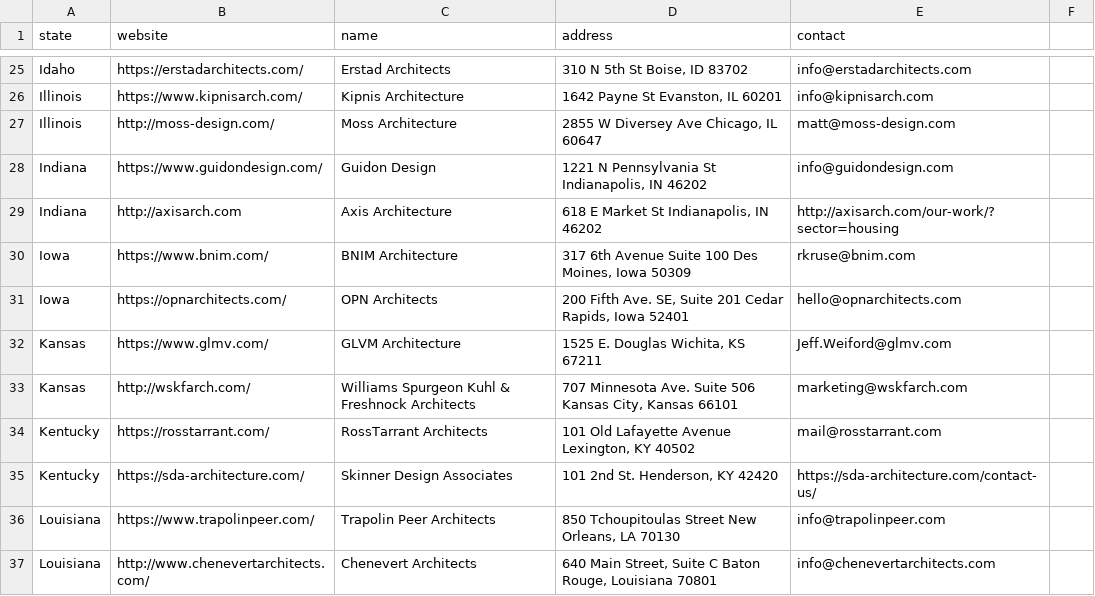
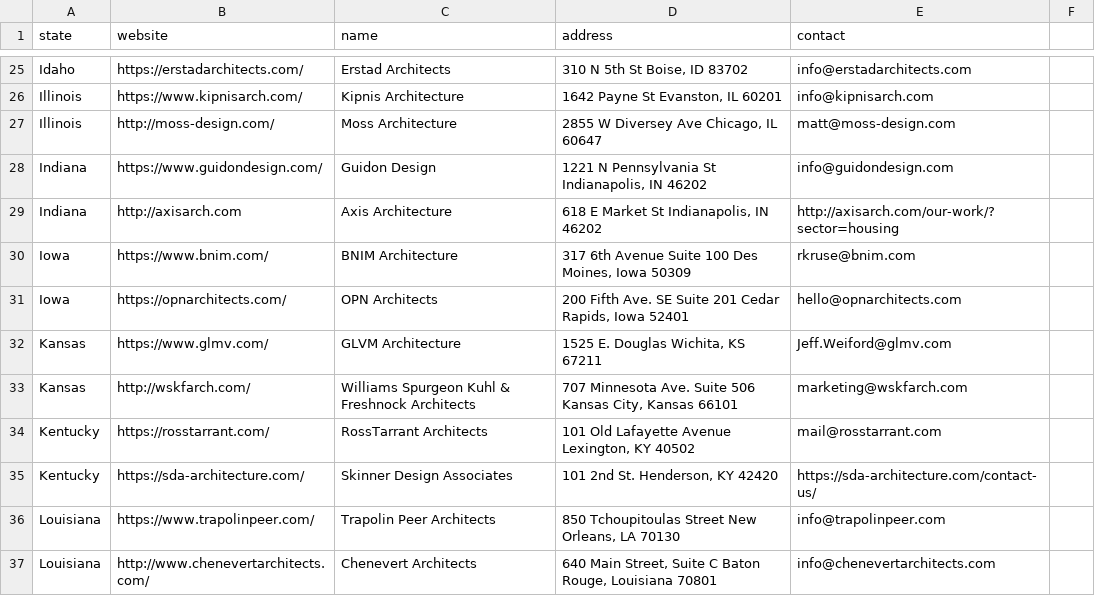
Before and after one commit to Huron-BPA-Webteam-2019/Huron-BPA-Webteam-2019.github.io, a CSV file: other/architects.csv, drawn as a sheet; only a part is shown, gaps mark what is left out.

```diff
--- a/other/architects.csv
+++ b/other/architects.csv
@@ -30,3 +30,3 @@ Indiana,http://axisarch.com,Axis Architecture,"618 E Market St Indianapolis, IN
 Iowa,https://www.bnim.com/,BNIM Architecture,"317 6th Avenue Suite 100 Des Moines, Iowa 50309",rkruse@bnim.com
-Iowa,https://opnarchitects.com/,OPN Architects,"200 Fifth Ave. SE, Suite 201 Cedar Rapids, Iowa 52401",hello@opnarchitects.com
+Iowa,https://opnarchitects.com/,OPN Architects,"200 Fifth Ave. SE Suite 201 Cedar Rapids, Iowa 52401",hello@opnarchitects.com
 Kansas,https://www.glmv.com/,GLVM Architecture,"1525 E. Douglas Wichita, KS 67211",Jeff.Weiford@glmv.com
```
Also changed, not shown: 3 other files.
